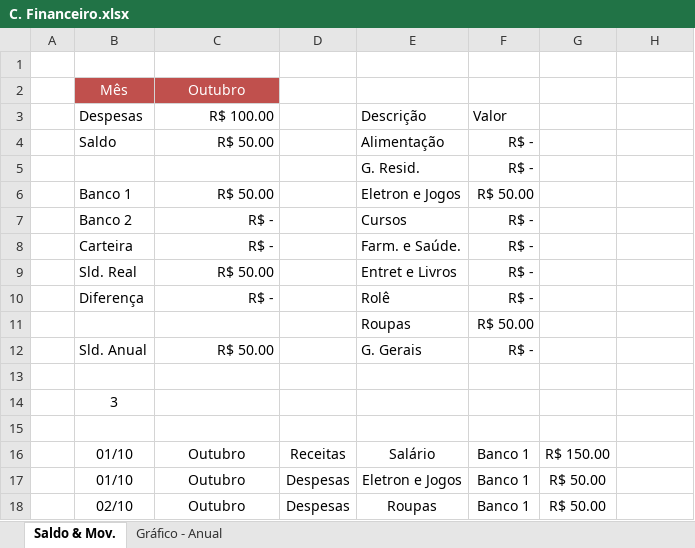
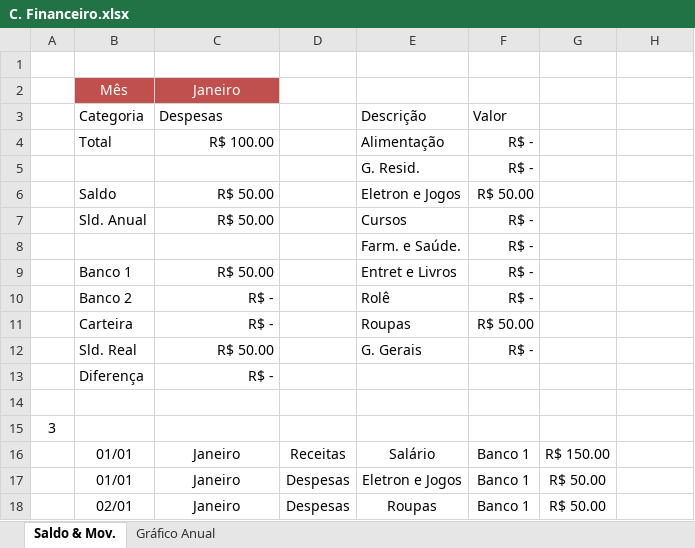
Before and after one commit to RobisonTorres/Personal_Finance, an Excel workbook: C. Financeiro.xlsx, sheet Saldo & Mov., drawn as a sheet; values as stored, in another font and other column widths than the file's, no borders; charts and pictures and conditional formats and table styles not drawn; removed rows and columns are numbered as before the commit, all else as after; the diff names each change by its address in the sheet, - before the commit and + after, or states it on an @@ line.

```diff
--- a/C. Financeiro.xlsx (sheet Saldo & Mov.)
+++ b/C. Financeiro.xlsx (sheet Saldo & Mov.)
-sheet tab: Gráfico - Anual
+sheet tab: Gráfico Anual
-C2 (Despesas): Outubro
+C2 (Despesas): Janeiro
-B3: Despesas
+B3: Categoria
-C3: R$ 100.00
+C3: Despesas
-C3 alignment: right
+C3 alignment: left
-B4 (Categoria): Saldo
+B4 (Categoria): Total
-C4 (Despesas): R$ 50.00
+C4 (Despesas): R$ 100.00
-B6 (Categoria): Banco 1
+B6 (Categoria): Saldo
-B7 (Categoria): Banco 2
+B7 (Categoria): Sld. Anual
-C7 (Despesas): R$ -
+C7 (Despesas): R$ 50.00
-B8 (Categoria): Carteira
+B8 (Categoria): (empty)
-C8 (Despesas): R$ -
+C8 (Despesas): (empty)
-B9 (Categoria): Sld. Real
+B9 (Categoria): Banco 1
-B10 (Categoria): Diferença
+B10 (Categoria): Banco 2
-B11 (Categoria): (empty)
+B11 (Categoria): Carteira
-C11 (Despesas): (empty)
+C11 (Despesas): R$ -
-B12 (Categoria): Sld. Anual
+B12 (Categoria): Sld. Real
+row 13:  | Diferença | R$ -
-row 14:  | 3
-A15: (empty)
+A15: 3
-B16:B17 (Categoria): 01/10
+B16:B17 (Categoria): 01/01
-C16:C18 (Despesas): Outubro
+C16:C18 (Despesas): Janeiro
-B18 (Categoria): 02/10
+B18 (Categoria): 02/01
```
Also changed, not shown: sheet Gráfico Anual, formulas that keep their value, charts or pictures, Personal_Budget.xlsx, 1 other file.
